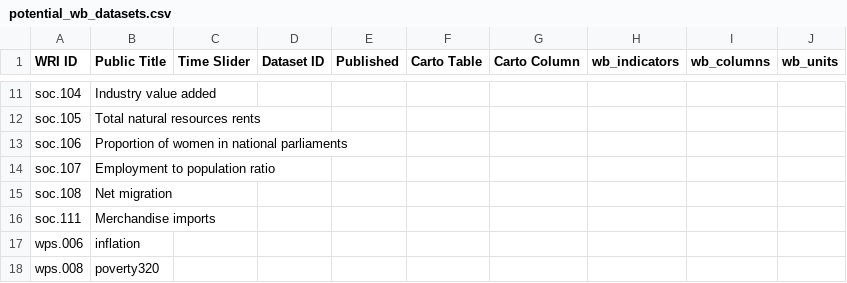
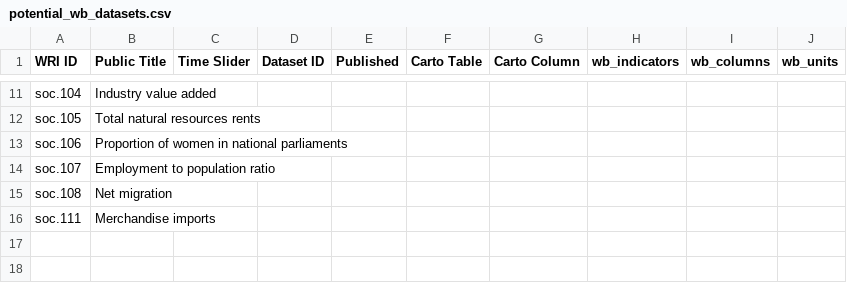
Before and after one commit to resource-watch/data-pre-processing, a CSV file: upload_worldbank_data/potential_wb_datasets.csv, drawn as a sheet; only a part is shown, gaps mark what is left out; the diff names each change by its address in the sheet, - before the commit and + after, or states it on an @@ line.

Commit message:
Update potential_wb_datasets.csv

```diff
--- a/upload_worldbank_data/potential_wb_datasets.csv
+++ b/upload_worldbank_data/potential_wb_datasets.csv
-row 17: wps.006 | inflation
-row 18: wps.008 | poverty320
```
